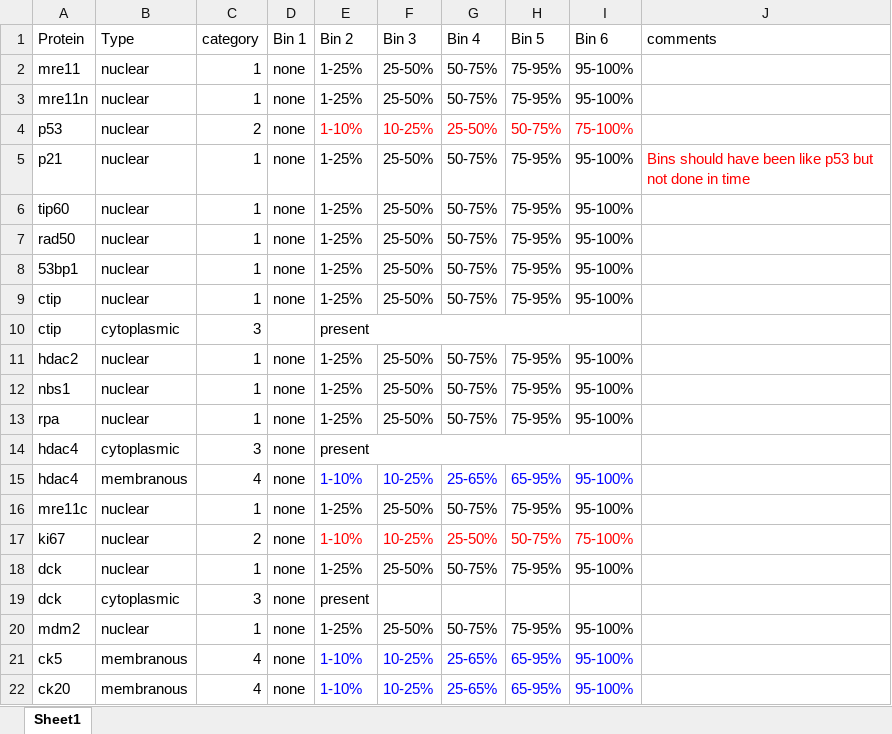
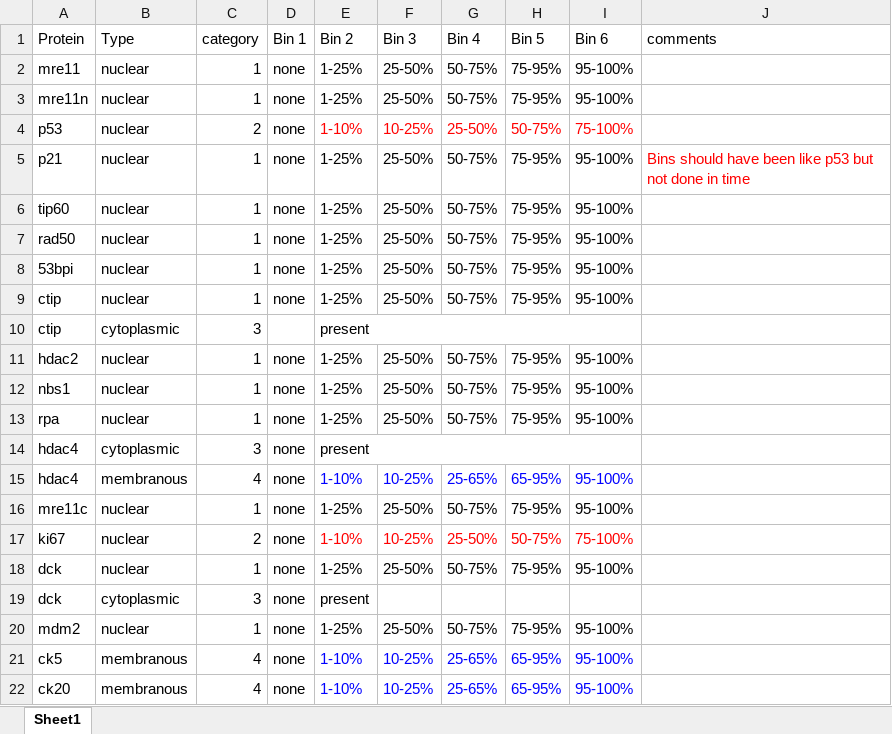
Before and after one commit to andy-cruk/rto_image_analysis, an Excel workbook: info/RtO_proportion_stained_bins.xlsx, sheet Sheet1, drawn as a sheet; values as stored, in another font and other column widths than the file's, no borders; the diff names each change by its address in the sheet, - before the commit and + after, or states it on an @@ line.

Commit message:
changd BP53I to BP531

```diff
--- a/info/RtO_proportion_stained_bins.xlsx (sheet Sheet1)
+++ b/info/RtO_proportion_stained_bins.xlsx (sheet Sheet1)
-A8 (Protein): 53bp1
+A8 (Protein): 53bpi
```
